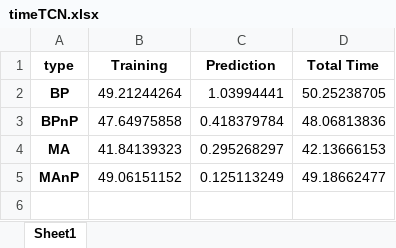
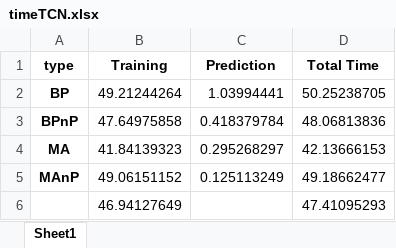
Before and after one commit to AfterRain007/Skripsi, an Excel workbook: timeTCN.xlsx, sheet Sheet1, drawn as a sheet; values as stored, in another font and other column widths than the file's, no borders; the diff names each change by its address in the sheet, - before the commit and + after, or states it on an @@ line.

```diff
--- a/timeTCN.xlsx (sheet Sheet1)
+++ b/timeTCN.xlsx (sheet Sheet1)
+row 6:  | 46.94127649 |  | 47.41095293
```
Also changed, not shown: timeGRU.xlsx, timeLSTM.xlsx, 7 other files.
